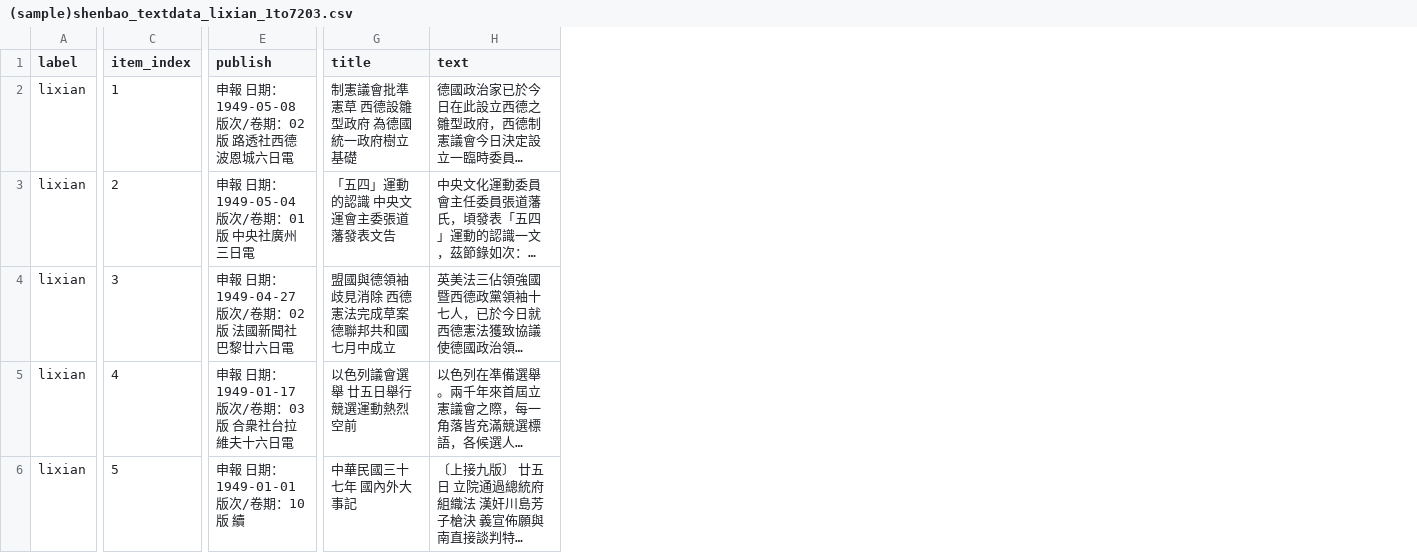
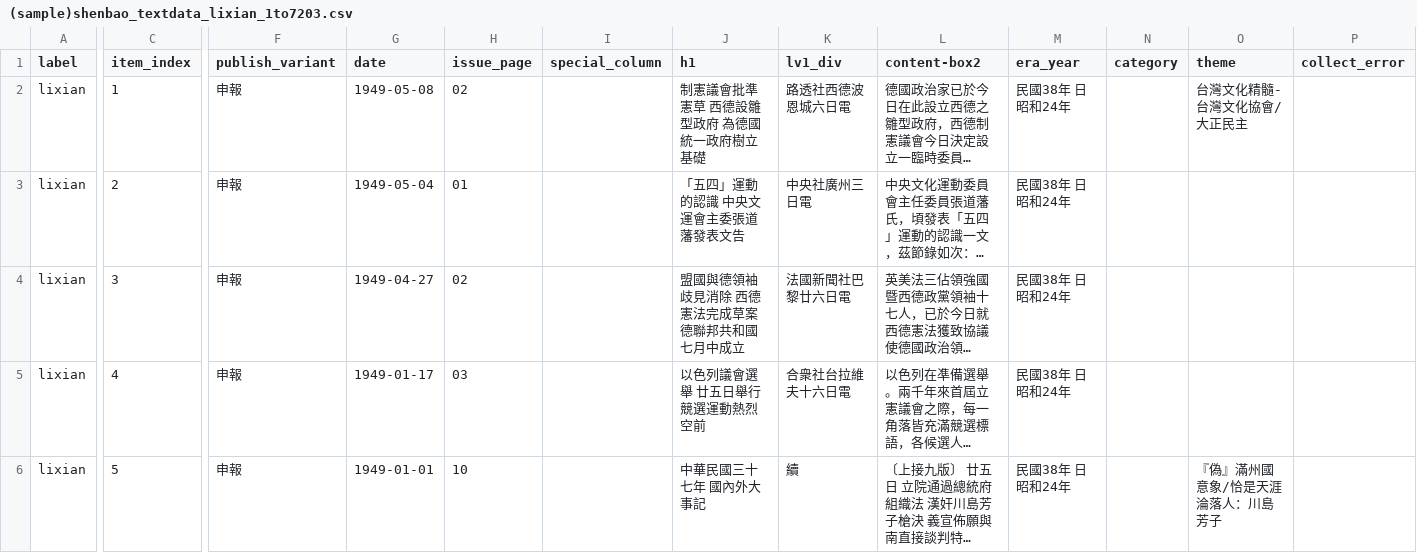
Before and after one commit to GeonjoonBae/shlib-shenbao-dataset-workflow, a CSV file: shenbao_textdata/(sample)shenbao_textdata_lixian_1to7203.csv, drawn as a sheet; only a part is shown, gaps mark what is left out; long unchanged cells end in …; removed rows and columns are numbered as before the commit, all else as after; the diff covers the shown part only; the diff names each change by its address in the sheet, - before the commit and + after, or states it on an @@ line.

```diff
--- a/shenbao_textdata/(sample)shenbao_textdata_lixian_1to7203.csv
+++ b/shenbao_textdata/(sample)shenbao_textdata_lixian_1to7203.csv
-column E (publish), rows 2-6: 申報 日期：1949-05-08 版次/卷期：02 版 路透社西德波恩城六日電 | 申報 日期：1949-05-04 版次/卷期：01 版 中央社廣州三日電 | 申報 日期：1949-04-27 版次/卷期：02 版 法國新聞社巴黎廿六日電 | 申報 日期：1949-01-17 版次/卷期：03 版 合衆社台拉維夫十六日電 | 申報 日期：1949-01-01 版次/卷期：10 版 續
+column F (publish_variant), rows 2-6: all 申報
+column G (date), rows 2-6: 1949-05-08 | 1949-05-04 | 1949-04-27 | 1949-01-17 | 1949-01-01
+column H (issue_page), rows 2-6: 02 | 01 | 02 | 03 | 10
+column I (special_column), empty
+column K (lv1_div), rows 2-6: 路透社西德波恩城六日電 | 中央社廣州三日電 | 法國新聞社巴黎廿六日電 | 合衆社台拉維夫十六日電 | 續
+column M (era_year), rows 2-6: all 民國38年 日昭和24年
+column N (category), empty
+column O (theme), rows 2-6: 台灣文化精髓-台灣文化協會/大正民主 |  |  |  | 『偽』滿州國意象/恰是天涯淪落人：川島芳子
+column P (collect_error), empty
-J1: title
+J1: h1
-L1: text
+L1: content-box2
```
Also changed, not shown: 2 edited cells elsewhere in this file, shenbao_textdata/(sample)shenbao_textdata_xianfa_1to18648.csv, shenbao_textdata/(sample)shenbao_textdata_xianzheng_1to9906.csv, 26 other files.
